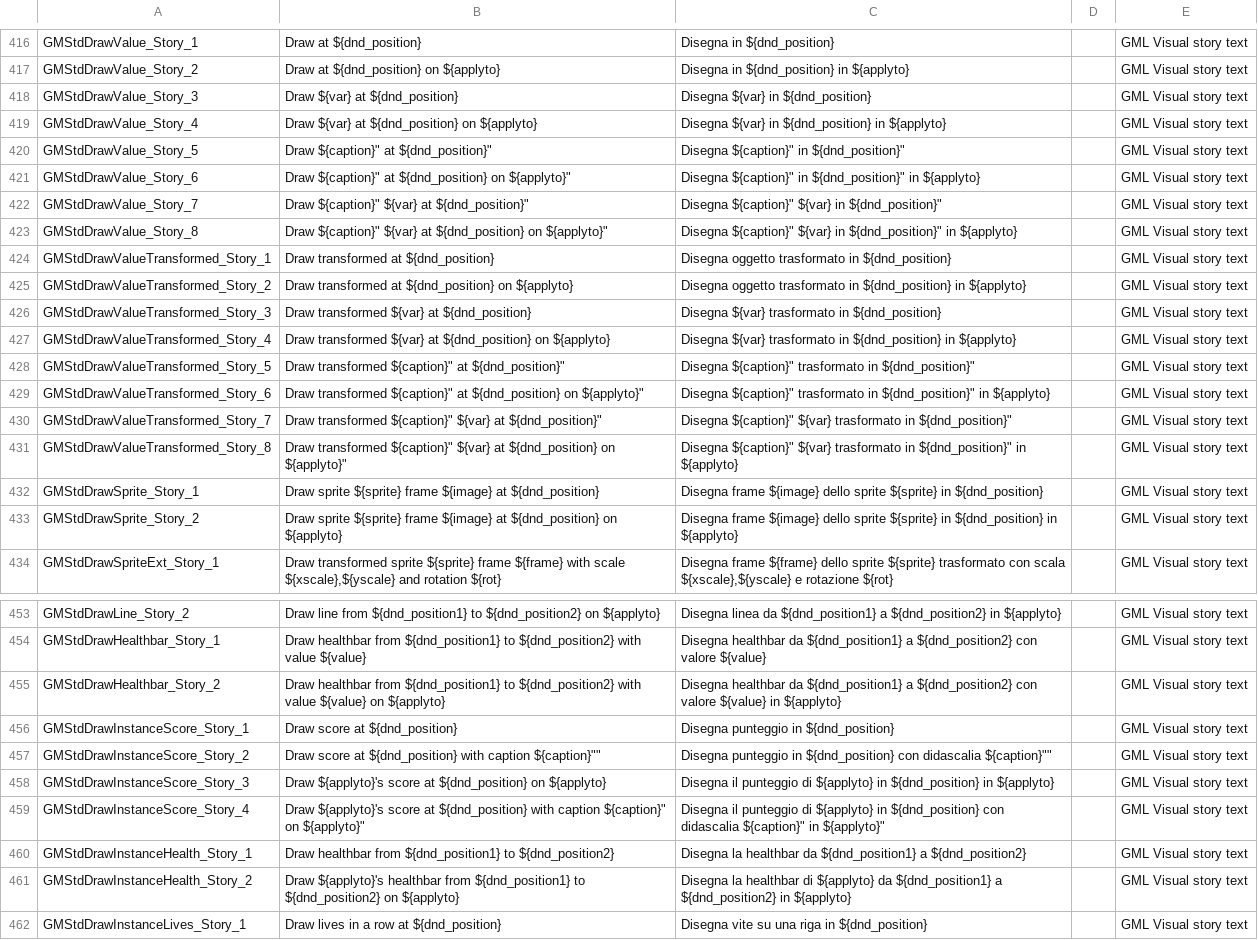
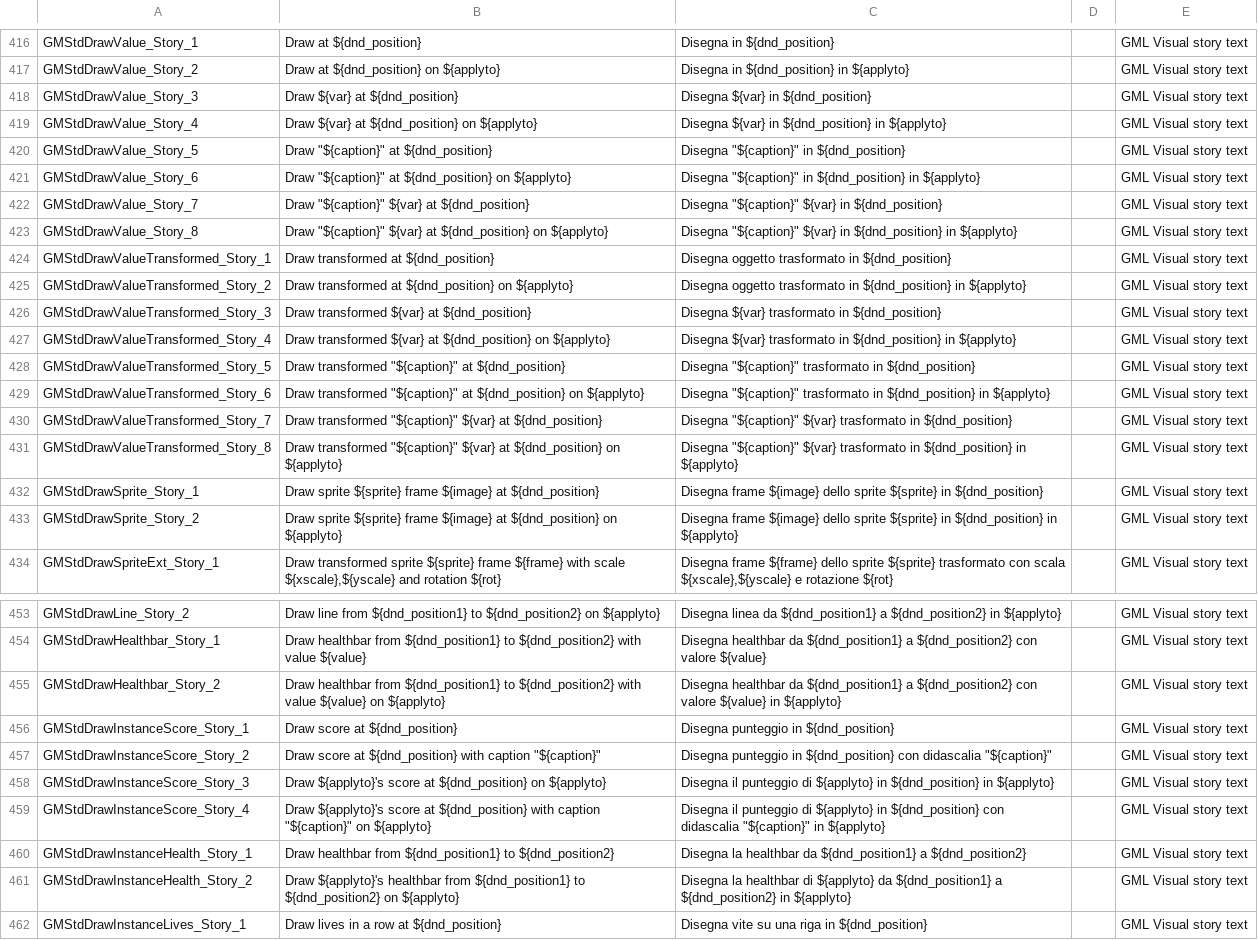
Before and after one commit to YoYoGames/IDE_Localisation_Italian, a CSV file: italian_dnd.csv, drawn as a sheet; only a part is shown, gaps mark what is left out.

```diff
--- a/italian_dnd.csv
+++ b/italian_dnd.csv
@@ -419,6 +419,6 @@ GMStdDrawValue_Story_3,Draw  ${var} at ${dnd_position},Disegna ${var} in ${dnd_p
 GMStdDrawValue_Story_4,Draw  ${var} at ${dnd_position} on ${applyto},Disegna ${var} in ${dnd_position} in ${applyto},,GML Visual story text
-GMStdDrawValue_Story_5,"Draw ${caption}"" at ${dnd_position}""","Disegna ${caption}"" in ${dnd_position}""",,GML Visual story text
-GMStdDrawValue_Story_6,"Draw ${caption}"" at ${dnd_position} on ${applyto}""","Disegna ${caption}"" in ${dnd_position}"" in ${applyto}",,GML Visual story text
-GMStdDrawValue_Story_7,"Draw ${caption}"" ${var} at ${dnd_position}""","Disegna ${caption}"" ${var} in ${dnd_position}""",,GML Visual story text
-GMStdDrawValue_Story_8,"Draw ${caption}"" ${var} at ${dnd_position} on ${applyto}""","Disegna ${caption}"" ${var} in ${dnd_position}"" in ${applyto}",,GML Visual story text
+GMStdDrawValue_Story_5,"Draw ""${caption}"" at ${dnd_position}","Disegna ""${caption}"" in ${dnd_position}",,GML Visual story text
+GMStdDrawValue_Story_6,"Draw ""${caption}"" at ${dnd_position} on ${applyto}","Disegna ""${caption}"" in ${dnd_position} in ${applyto}",,GML Visual story text
+GMStdDrawValue_Story_7,"Draw ""${caption}"" ${var} at ${dnd_position}","Disegna ""${caption}"" ${var} in ${dnd_position}",,GML Visual story text
+GMStdDrawValue_Story_8,"Draw ""${caption}"" ${var} at ${dnd_position} on ${applyto}","Disegna ""${caption}"" ${var} in ${dnd_position} in ${applyto}",,GML Visual story text
 GMStdDrawValueTransformed_Story_1,Draw transformed  at ${dnd_position},Disegna oggetto trasformato in ${dnd_position},,GML Visual story text
@@ -427,6 +427,6 @@ GMStdDrawValueTransformed_Story_3,Draw transformed  ${var} at ${dnd_position},Di
 GMStdDrawValueTransformed_Story_4,Draw transformed  ${var} at ${dnd_position} on ${applyto},Disegna ${var} trasformato in ${dnd_position} in ${applyto},,GML Visual story text
-GMStdDrawValueTransformed_Story_5,"Draw transformed ${caption}"" at ${dnd_position}""","Disegna ${caption}"" trasformato in ${dnd_position}""",,GML Visual story text
-GMStdDrawValueTransformed_Story_6,"Draw transformed ${caption}"" at ${dnd_position} on ${applyto}""","Disegna ${caption}"" trasformato in ${dnd_position}"" in ${applyto}",,GML Visual story text
-GMStdDrawValueTransformed_Story_7,"Draw transformed ${caption}"" ${var} at ${dnd_position}""","Disegna ${caption}"" ${var} trasformato in ${dnd_position}""",,GML Visual story text
-GMStdDrawValueTransformed_Story_8,"Draw transformed ${caption}"" ${var} at ${dnd_position} on ${applyto}""","Disegna ${caption}"" ${var} trasformato in ${dnd_position}"" in ${applyto}",,GML Visual story text
+GMStdDrawValueTransformed_Story_5,"Draw transformed ""${caption}"" at ${dnd_position}","Disegna ""${caption}"" trasformato in ${dnd_position}",,GML Visual story text
+GMStdDrawValueTransformed_Story_6,"Draw transformed ""${caption}"" at ${dnd_position} on ${applyto}","Disegna ""${caption}"" trasformato in ${dnd_position} in ${applyto}",,GML Visual story text
+GMStdDrawValueTransformed_Story_7,"Draw transformed ""${caption}"" ${var} at ${dnd_position}","Disegna ""${caption}"" ${var} trasformato in ${dnd_position}",,GML Visual story text
+GMStdDrawValueTransformed_Story_8,"Draw transformed ""${caption}"" ${var} at ${dnd_position} on ${applyto}","Disegna ""${caption}"" ${var} trasformato in ${dnd_position} in ${applyto}",,GML Visual story text
 GMStdDrawSprite_Story_1,Draw sprite ${sprite} frame ${image} at ${dnd_position},Disegna frame ${image} dello sprite ${sprite} in ${dnd_position},,GML Visual story text
@@ -456,5 +456,5 @@ GMStdDrawHealthbar_Story_2,Draw healthbar from ${dnd_position1} to ${dnd_positio
 GMStdDrawInstanceScore_Story_1,Draw score at ${dnd_position},Disegna punteggio in ${dnd_position},,GML Visual story text
-GMStdDrawInstanceScore_Story_2,"Draw score at ${dnd_position} with caption ${caption}""""","Disegna punteggio in ${dnd_position} con didascalia ${caption}""""",,GML Visual story text
+GMStdDrawInstanceScore_Story_2,"Draw score at ${dnd_position} with caption ""${caption}""","Disegna punteggio in ${dnd_position} con didascalia ""${caption}""",,GML Visual story text
 GMStdDrawInstanceScore_Story_3,Draw ${applyto}'s score at ${dnd_position} on ${applyto},Disegna il punteggio di ${applyto} in ${dnd_position} in ${applyto},,GML Visual story text
-GMStdDrawInstanceScore_Story_4,"Draw ${applyto}'s score at ${dnd_position} with caption ${caption}"" on ${applyto}""","Disegna il punteggio di ${applyto} in ${dnd_position} con didascalia ${caption}"" in ${applyto}""",,GML Visual story text
+GMStdDrawInstanceScore_Story_4,"Draw ${applyto}'s score at ${dnd_position} with caption ""${caption}"" on ${applyto}","Disegna il punteggio di ${applyto} in ${dnd_position} con didascalia ""${caption}"" in ${applyto}",,GML Visual story text
 GMStdDrawInstanceHealth_Story_1,Draw healthbar from ${dnd_position1} to ${dnd_position2},Disegna la healthbar da ${dnd_position1} a ${dnd_position2},,GML Visual story text
```
Also changed, not shown: italian.csv.
